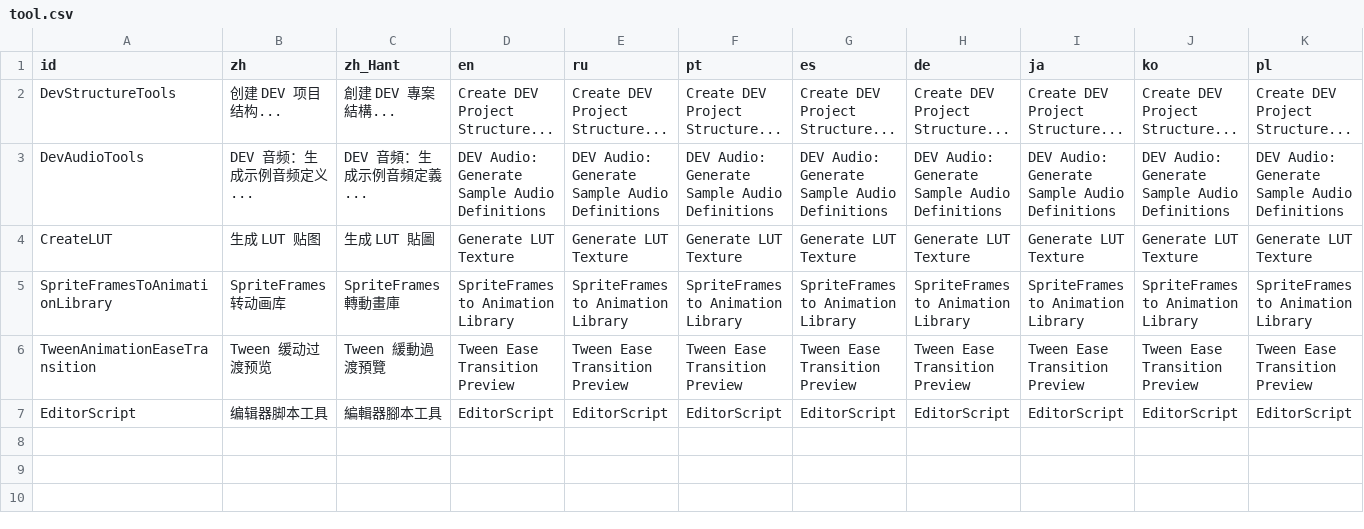
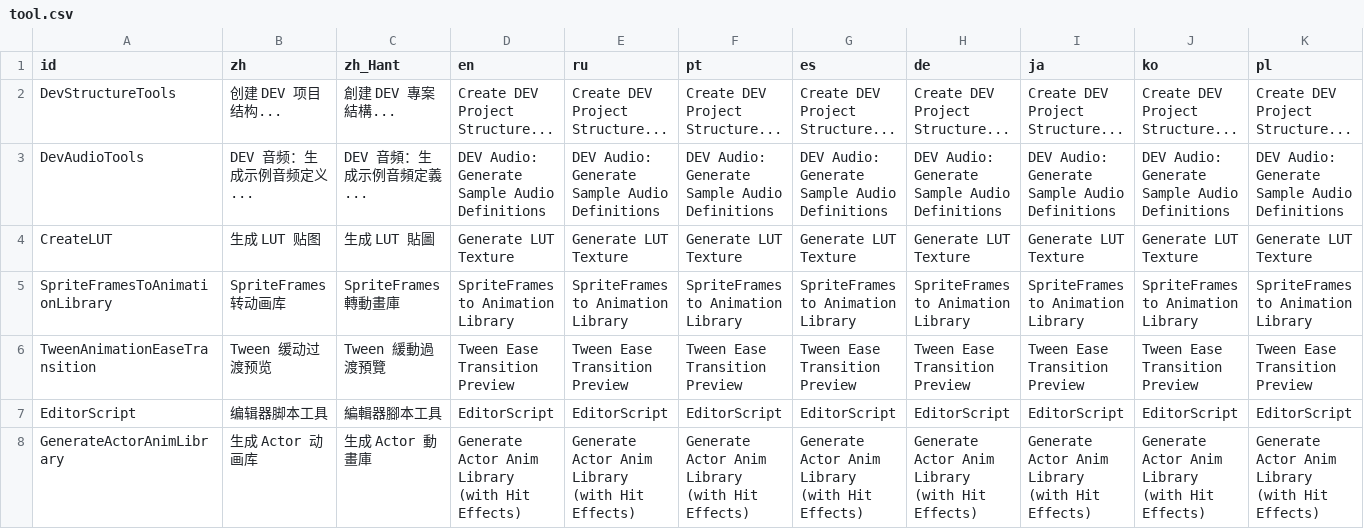
Before and after one commit to QinZhuo/DEVFramework, a CSV file: addons/DEVFramework/Translation/tool.csv, drawn as a sheet; only a part is shown; rows hold the shown columns only; the diff names each change by its address in the sheet, - before the commit and + after, or states it on an @@ line.

```diff
--- a/addons/DEVFramework/Translation/tool.csv
+++ b/addons/DEVFramework/Translation/tool.csv
+row 8: GenerateActorAnimLibrary | 生成 Actor 动画库 | 生成 Actor 動畫庫 | Generate Actor Anim Library (with Hit Effects) | Generate Actor Anim Library (with Hit Effects) | Generate Actor Anim Library (with Hit Effects) | Generate Actor Anim Library (with Hit Effects) | Generate Actor Anim Library (with Hit Effects) | Generate Actor Anim Library (with Hit Effects) | Generate Actor Anim Library (with Hit Effects) | Generate Actor Anim Library (with Hit Effects)
```
Also changed, not shown: 1 other file.
